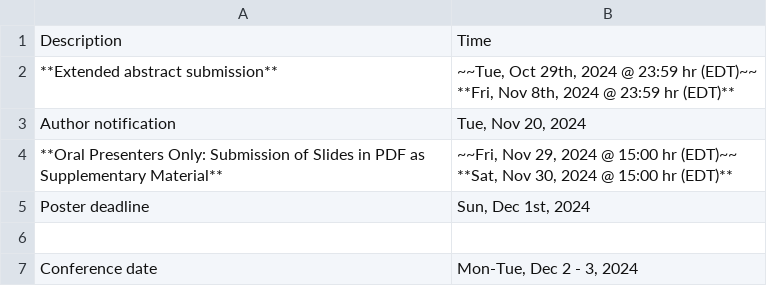
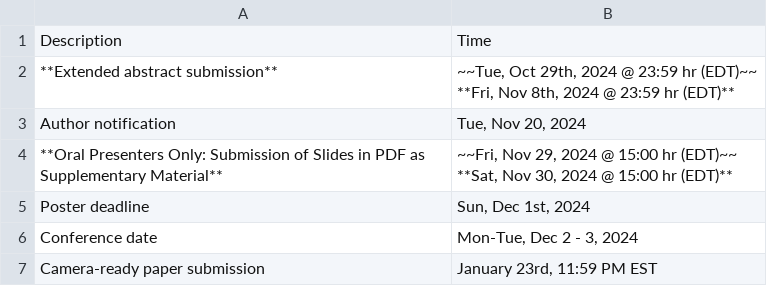
Before and after one commit to uwcvis/cvis2025, a CSV file: _data/important_dates.csv, drawn as a sheet.

Commit message:
new program and dates

```diff
--- a/_data/important_dates.csv
+++ b/_data/important_dates.csv
@@ -7,3 +7,3 @@
 "Poster deadline","Sun, Dec 1st, 2024"
-
 "Conference date","Mon-Tue, Dec 2 - 3, 2024"
+"Camera-ready paper submission","January 23rd, 11:59 PM EST"
```
